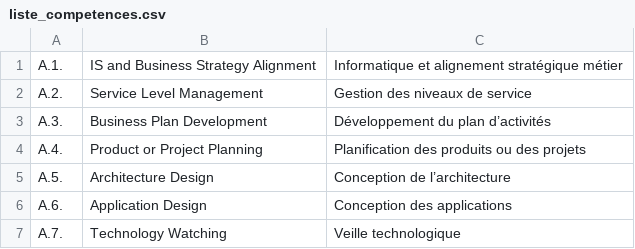
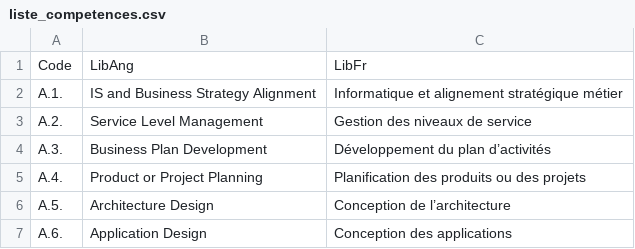
Before and after one commit to mutatep/GestionCompetence, a CSV file: fichiers/liste_competences.csv, drawn as a sheet; only a part is shown; the shorter side is filled out with more unchanged rows; the diff names each change by its address in the sheet, - before the commit and + after, or states it on an @@ line.

```diff
--- a/fichiers/liste_competences.csv
+++ b/fichiers/liste_competences.csv
+row 1: Code | LibAng | LibFr
```
Also changed, not shown: fichiers/competences_personnel.csv, fichiers/liste_personnel.csv, 3 other files.
